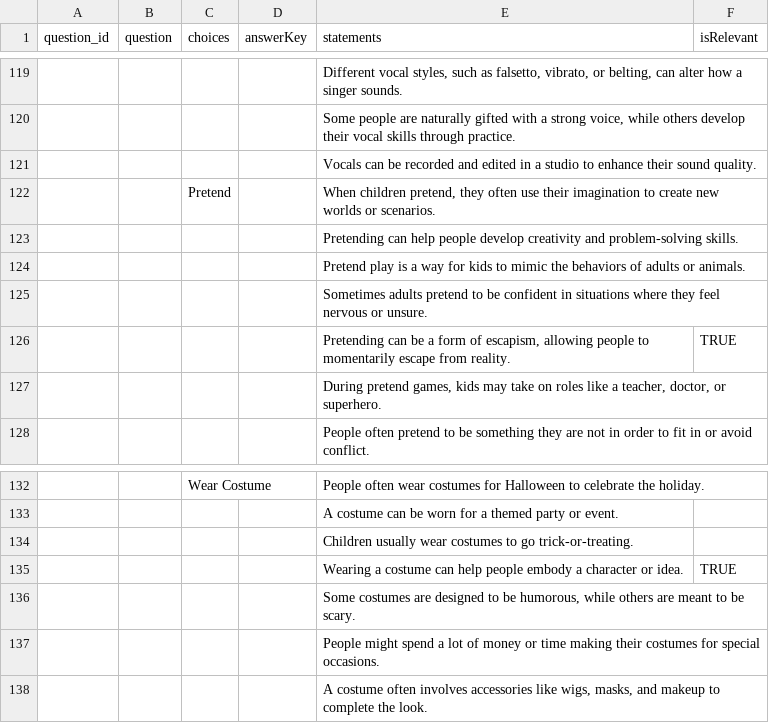
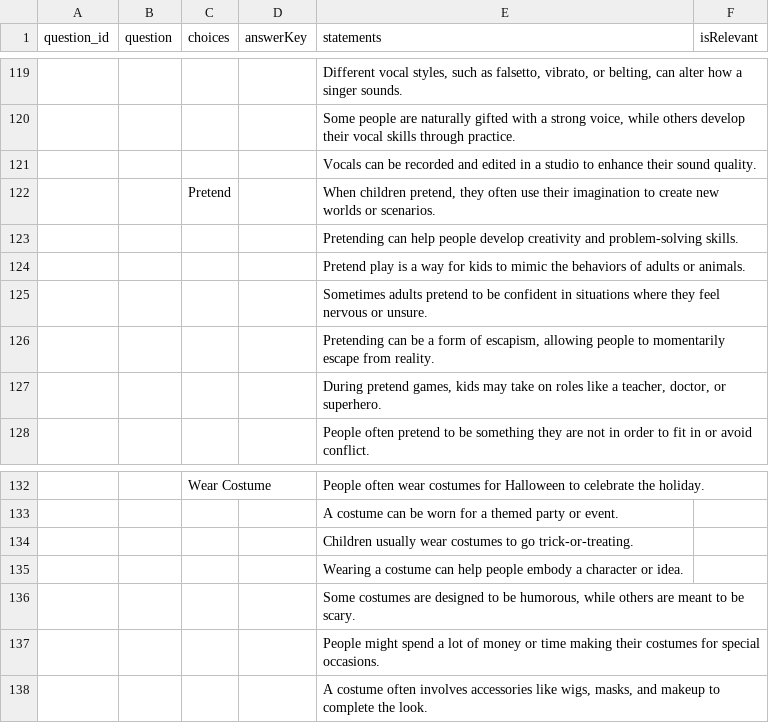
Before and after one commit to LeonardoFettucciari/task-9-december, a CSV file: Tesi/KGvsCoT/data/train.csv (was Tesi/KGvsCoT/data/trainKG.csv), drawn as a sheet; only a part is shown, gaps mark what is left out; the diff covers the shown part only.

Commit message:
Fixed train and eval annotations to only select statements as relevant if they help in choosing the correct answer.

```diff
--- a/Tesi/KGvsCoT/data/trainKG.csv
+++ b/Tesi/KGvsCoT/data/train.csv
@@ -125,3 +125,3 @@ question_id,question,choices,answerKey,statements,isRelevant
 ,,,,Sometimes adults pretend to be confident in situations where they feel nervous or unsure.,
-,,,,"Pretending can be a form of escapism, allowing people to momentarily escape from reality.",TRUE
+,,,,"Pretending can be a form of escapism, allowing people to momentarily escape from reality.",
 ,,,,"During pretend games, kids may take on roles like a teacher, doctor, or superhero.",
@@ -134,3 +134,3 @@ question_id,question,choices,answerKey,statements,isRelevant
 ,,,,Children usually wear costumes to go trick-or-treating.,
-,,,,Wearing a costume can help people embody a character or idea.,TRUE
+,,,,Wearing a costume can help people embody a character or idea.,
 ,,,,"Some costumes are designed to be humorous, while others are meant to be scary.",
```
Also changed, not shown: 7 edited cells elsewhere in this file, Tesi/KGvsCoT/data/eval.csv, Tesi/KGvsCoT/output/metrics.tsv, 7 other files.
